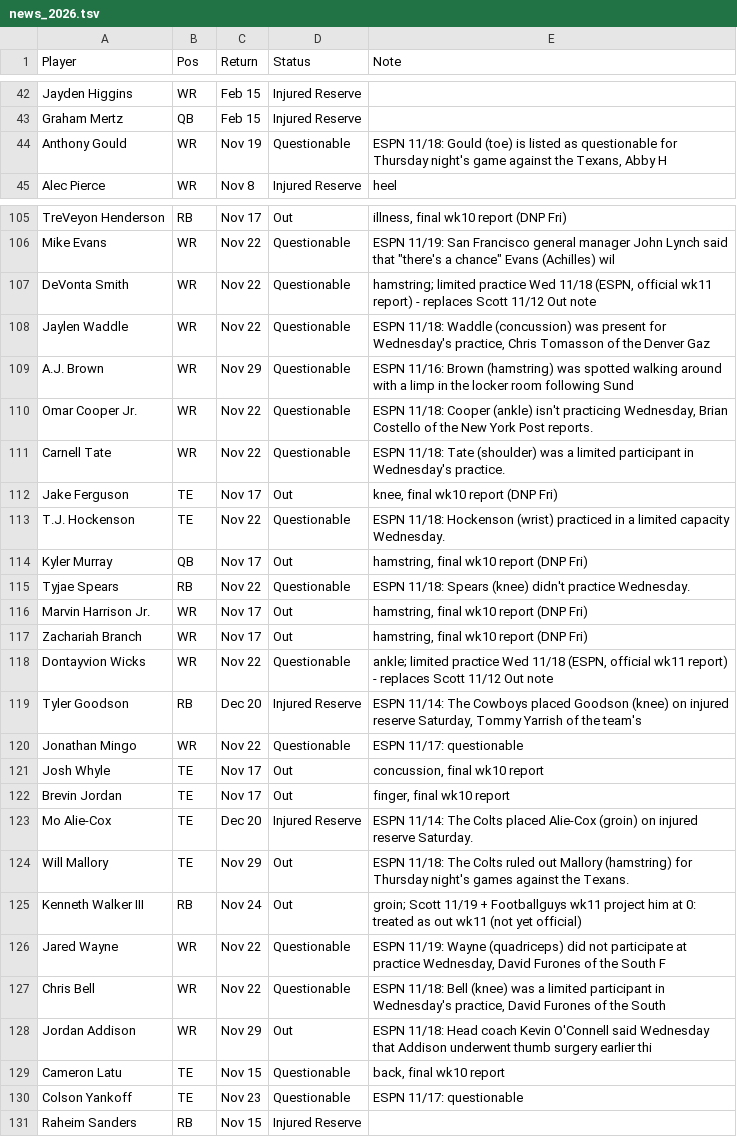
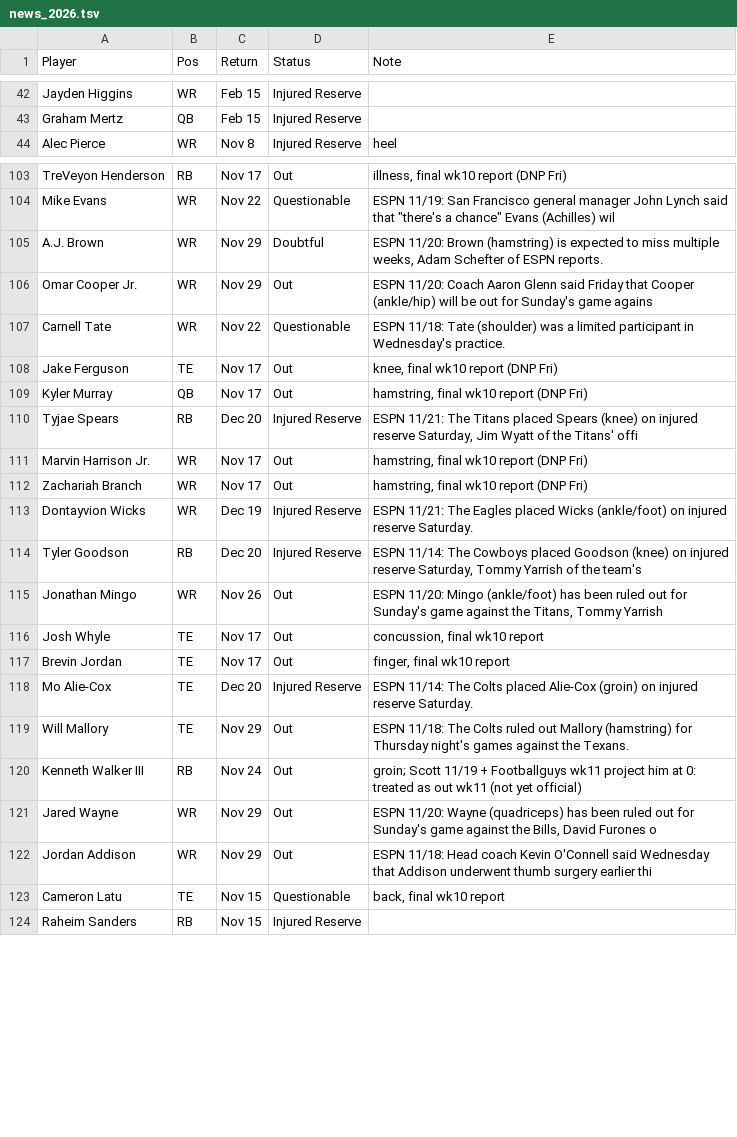
Before and after one commit to scottrshapiro78-cmyk/Fantasy-Football, a TSV file: data/input/news_2026.tsv, drawn as a sheet; only a part is shown, gaps mark what is left out; the diff covers the shown part only.

```diff
--- a/data/input/news_2026.tsv
+++ b/data/input/news_2026.tsv
@@ -43,3 +43,2 @@ Jayden Higgins	WR	Feb 15	Injured Reserve
 Graham Mertz	QB	Feb 15	Injured Reserve	
-Anthony Gould	WR	Nov 19	Questionable	ESPN 11/18: Gould (toe) is listed as questionable for Thursday night's game against the Texans, Abby H
 Alec Pierce	WR	Nov 8	Injured Reserve	heel
@@ -106,16 +104,13 @@ TreVeyon Henderson	RB	Nov 17	Out	illness, final wk10 report (DNP Fri)
 Mike Evans	WR	Nov 22	Questionable	ESPN 11/19: San Francisco general manager John Lynch said that "there's a chance" Evans (Achilles) wil
-DeVonta Smith	WR	Nov 22	Questionable	hamstring; limited practice Wed 11/18 (ESPN, official wk11 report) - replaces Scott 11/12 Out note
-Jaylen Waddle	WR	Nov 22	Questionable	ESPN 11/18: Waddle (concussion) was present for Wednesday's practice, Chris Tomasson of the Denver Gaz
-A.J. Brown	WR	Nov 29	Questionable	ESPN 11/16: Brown (hamstring) was spotted walking around with a limp in the locker room following Sund
-Omar Cooper Jr.	WR	Nov 22	Questionable	ESPN 11/18: Cooper (ankle) isn't practicing Wednesday, Brian Costello of the New York Post reports.
+A.J. Brown	WR	Nov 29	Doubtful	ESPN 11/20: Brown (hamstring) is expected to miss multiple weeks, Adam Schefter of ESPN reports.
+Omar Cooper Jr.	WR	Nov 29	Out	ESPN 11/20: Coach Aaron Glenn said Friday that Cooper (ankle/hip) will be out for Sunday's game agains
 Carnell Tate	WR	Nov 22	Questionable	ESPN 11/18: Tate (shoulder) was a limited participant in Wednesday's practice.
 Jake Ferguson	TE	Nov 17	Out	knee, final wk10 report (DNP Fri)
-T.J. Hockenson	TE	Nov 22	Questionable	ESPN 11/18: Hockenson (wrist) practiced in a limited capacity Wednesday.
 Kyler Murray	QB	Nov 17	Out	hamstring, final wk10 report (DNP Fri)
-Tyjae Spears	RB	Nov 22	Questionable	ESPN 11/18: Spears (knee) didn't practice Wednesday.
+Tyjae Spears	RB	Dec 20	Injured Reserve	ESPN 11/21: The Titans placed Spears (knee) on injured reserve Saturday, Jim Wyatt of the Titans' offi
 Marvin Harrison Jr.	WR	Nov 17	Out	hamstring, final wk10 report (DNP Fri)
 Zachariah Branch	WR	Nov 17	Out	hamstring, final wk10 report (DNP Fri)
-Dontayvion Wicks	WR	Nov 22	Questionable	ankle; limited practice Wed 11/18 (ESPN, official wk11 report) - replaces Scott 11/12 Out note
+Dontayvion Wicks	WR	Dec 19	Injured Reserve	ESPN 11/21: The Eagles placed Wicks (ankle/foot) on injured reserve Saturday.
 Tyler Goodson	RB	Dec 20	Injured Reserve	ESPN 11/14: The Cowboys placed Goodson (knee) on injured reserve Saturday, Tommy Yarrish of the team's
-Jonathan Mingo	WR	Nov 22	Questionable	ESPN 11/17: questionable
+Jonathan Mingo	WR	Nov 26	Out	ESPN 11/20: Mingo (ankle/foot) has been ruled out for Sunday's game against the Titans, Tommy Yarrish
 Josh Whyle	TE	Nov 17	Out	concussion, final wk10 report
@@ -125,7 +120,5 @@ Will Mallory	TE	Nov 29	Out	ESPN 11/18: The Colts ruled out Mallory (hamstring) f
 Kenneth Walker III	RB	Nov 24	Out	groin; Scott 11/19 + Footballguys wk11 project him at 0: treated as out wk11 (not yet official)
-Jared Wayne	WR	Nov 22	Questionable	ESPN 11/19: Wayne (quadriceps) did not participate at practice Wednesday, David Furones of the South F
-Chris Bell	WR	Nov 22	Questionable	ESPN 11/18: Bell (knee) was a limited participant in Wednesday's practice, David Furones of the South
+Jared Wayne	WR	Nov 29	Out	ESPN 11/20: Wayne (quadriceps) has been ruled out for Sunday's game against the Bills, David Furones o
 Jordan Addison	WR	Nov 29	Out	ESPN 11/18: Head coach Kevin O'Connell said Wednesday that Addison underwent thumb surgery earlier thi
 Cameron Latu	TE	Nov 15	Questionable	back, final wk10 report
-Colson Yankoff	TE	Nov 23	Questionable	ESPN 11/17: questionable
 Raheim Sanders	RB	Nov 15	Injured Reserve	
```
Also changed, not shown: 1 removed row and 11 edited cells elsewhere in this file, data/tracking/accuracy_log.csv, data/tracking/weekly_2026_wk11_burbs.csv, 1 other file.
